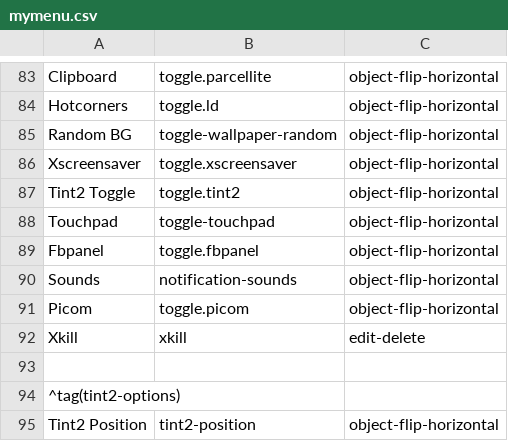
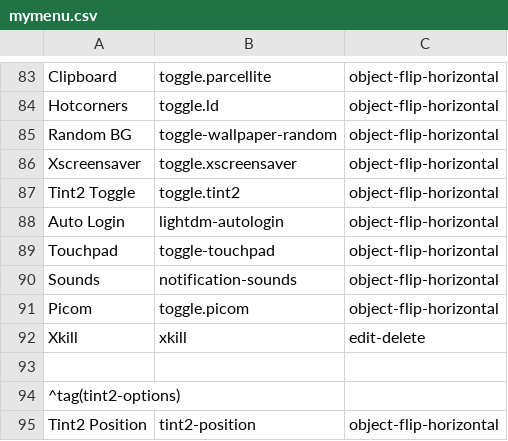
Before and after one commit to sleekmason/Lilidog-i386, a CSV file: config/includes.chroot_after_packages/etc/skel/.config/jgmenu/jgmenu.bak/mymenu.csv, drawn as a sheet; only a part is shown, gaps mark what is left out; removed rows and columns are numbered as before the commit, all else as after; the diff names each change by its address in the sheet, - before the commit and + after, or states it on an @@ line.

Commit message:
Added Lightdm Autologin script, and removed fbpanel.

```diff
--- a/config/includes.chroot_after_packages/etc/skel/.config/jgmenu/jgmenu.bak/mymenu.csv
+++ b/config/includes.chroot_after_packages/etc/skel/.config/jgmenu/jgmenu.bak/mymenu.csv
+row 88: Auto Login | lightdm-autologin | object-flip-horizontal
-row 89: Fbpanel | toggle.fbpanel | object-flip-horizontal
```
Also changed, not shown: config/includes.chroot_after_packages/etc/skel/.config/jgmenu/mymenu.csv, 4 other files.
